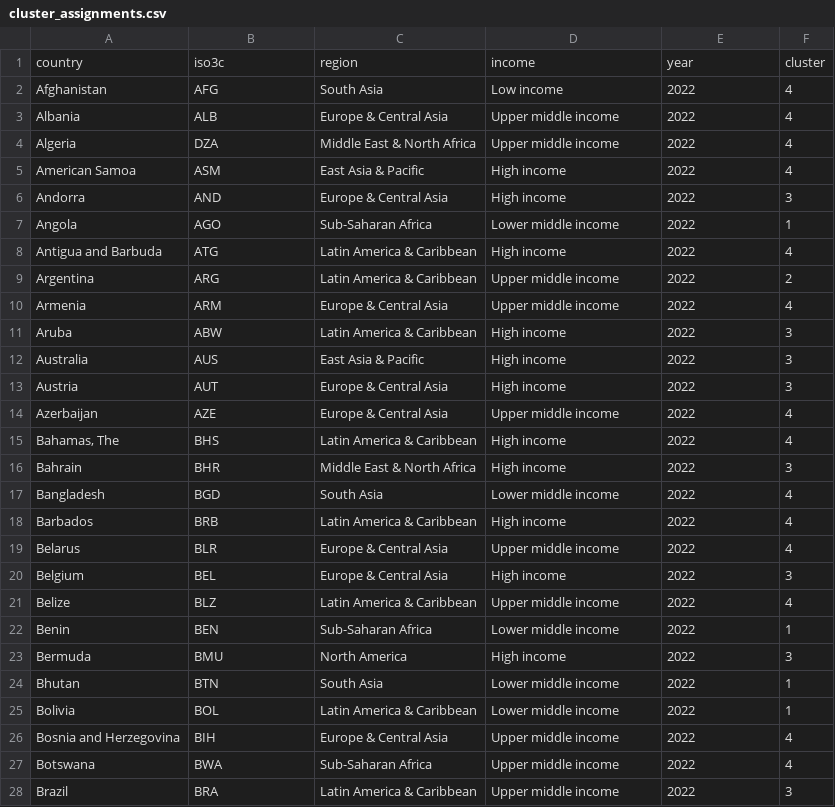
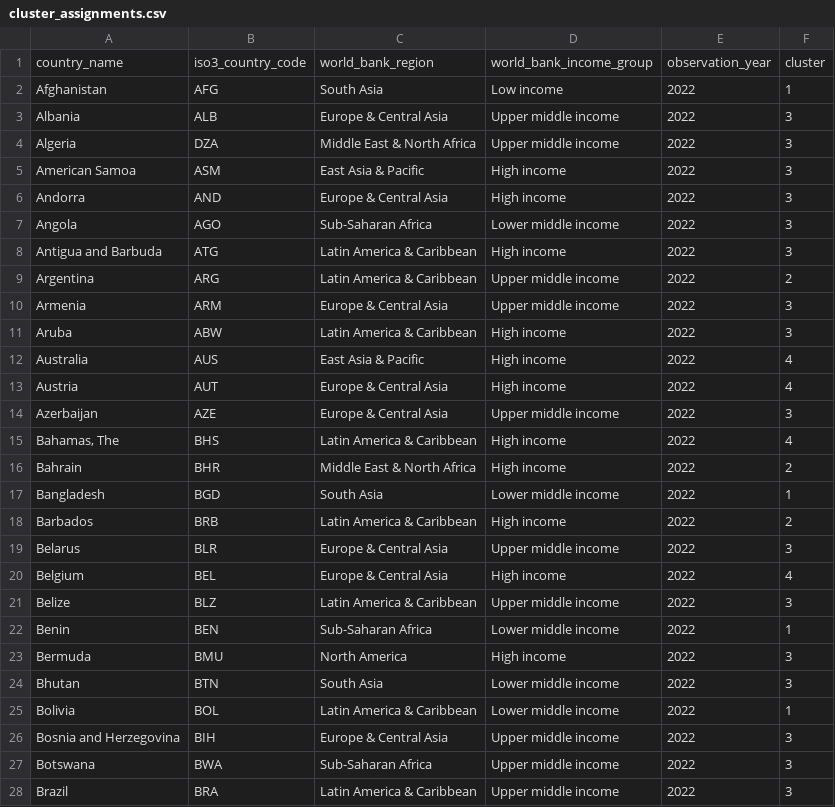
Before and after one commit to Soliprem/high-dim-data, a CSV file: outputs/cluster_assignments.csv, drawn as a sheet; only a part is shown; the diff covers the shown part only.

```diff
--- a/outputs/cluster_assignments.csv
+++ b/outputs/cluster_assignments.csv
@@ -1,28 +1,28 @@
-country,iso3c,region,income,year,cluster
-Afghanistan,AFG,South Asia,Low income,2022,4
-Albania,ALB,Europe & Central Asia,Upper middle income,2022,4
-Algeria,DZA,Middle East & North Africa,Upper middle income,2022,4
-American Samoa,ASM,East Asia & Pacific,High income,2022,4
+country_name,iso3_country_code,world_bank_region,world_bank_income_group,observation_year,cluster
+Afghanistan,AFG,South Asia,Low income,2022,1
+Albania,ALB,Europe & Central Asia,Upper middle income,2022,3
+Algeria,DZA,Middle East & North Africa,Upper middle income,2022,3
+American Samoa,ASM,East Asia & Pacific,High income,2022,3
 Andorra,AND,Europe & Central Asia,High income,2022,3
-Angola,AGO,Sub-Saharan Africa,Lower middle income,2022,1
-Antigua and Barbuda,ATG,Latin America & Caribbean,High income,2022,4
+Angola,AGO,Sub-Saharan Africa,Lower middle income,2022,3
+Antigua and Barbuda,ATG,Latin America & Caribbean,High income,2022,3
 Argentina,ARG,Latin America & Caribbean,Upper middle income,2022,2
-Armenia,ARM,Europe & Central Asia,Upper middle income,2022,4
+Armenia,ARM,Europe & Central Asia,Upper middle income,2022,3
 Aruba,ABW,Latin America & Caribbean,High income,2022,3
-Australia,AUS,East Asia & Pacific,High income,2022,3
-Austria,AUT,Europe & Central Asia,High income,2022,3
-Azerbaijan,AZE,Europe & Central Asia,Upper middle income,2022,4
+Australia,AUS,East Asia & Pacific,High income,2022,4
+Austria,AUT,Europe & Central Asia,High income,2022,4
+Azerbaijan,AZE,Europe & Central Asia,Upper middle income,2022,3
 "Bahamas, The",BHS,Latin America & Caribbean,High income,2022,4
-Bahrain,BHR,Middle East & North Africa,High income,2022,3
-Bangladesh,BGD,South Asia,Lower middle income,2022,4
-Barbados,BRB,Latin America & Caribbean,High income,2022,4
-Belarus,BLR,Europe & Central Asia,Upper middle income,2022,4
-Belgium,BEL,Europe & Central Asia,High income,2022,3
-Belize,BLZ,Latin America & Caribbean,Upper middle income,2022,4
+Bahrain,BHR,Middle East & North Africa,High income,2022,2
+Bangladesh,BGD,South Asia,Lower middle income,2022,1
+Barbados,BRB,Latin America & Caribbean,High income,2022,2
+Belarus,BLR,Europe & Central Asia,Upper middle income,2022,3
+Belgium,BEL,Europe & Central Asia,High income,2022,4
+Belize,BLZ,Latin America & Caribbean,Upper middle income,2022,3
 Benin,BEN,Sub-Saharan Africa,Lower middle income,2022,1
 Bermuda,BMU,North America,High income,2022,3
-Bhutan,BTN,South Asia,Lower middle income,2022,1
+Bhutan,BTN,South Asia,Lower middle income,2022,3
 Bolivia,BOL,Latin America & Caribbean,Lower middle income,2022,1
-Bosnia and Herzegovina,BIH,Europe & Central Asia,Upper middle income,2022,4
-Botswana,BWA,Sub-Saharan Africa,Upper middle income,2022,4
+Bosnia and Herzegovina,BIH,Europe & Central Asia,Upper middle income,2022,3
+Botswana,BWA,Sub-Saharan Africa,Upper middle income,2022,3
 Brazil,BRA,Latin America & Caribbean,Upper middle income,2022,3
```
Also changed, not shown: 169 edited cells elsewhere in this file, 7 other files.
